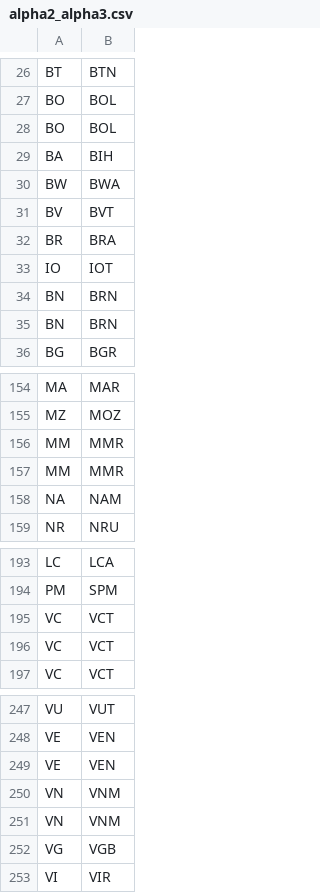
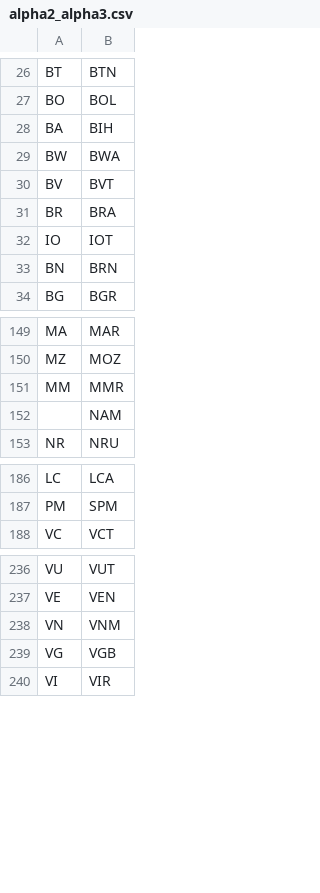
Before and after one commit to wellingtonf-souza/Human-Trafficking, a CSV file: alpha2_alpha3.csv, drawn as a sheet; only a part is shown, gaps mark what is left out; the diff covers the shown part only.

```diff
--- a/alpha2_alpha3.csv
+++ b/alpha2_alpha3.csv
@@ -27,3 +27,2 @@ BT,BTN
 BO,BOL
-BO,BOL
 BA,BIH
@@ -33,3 +32,2 @@ BR,BRA
 IO,IOT
-BN,BRN
 BN,BRN
@@ -156,4 +151,3 @@ MZ,MOZ
 MM,MMR
-MM,MMR
-NA,NAM
+,NAM
 NR,NRU
@@ -194,4 +187,2 @@ LC,LCA
 PM,SPM
-VC,VCT
-VC,VCT
 VC,VCT
@@ -248,4 +237,2 @@ VU,VUT
 VE,VEN
-VE,VEN
-VN,VNM
 VN,VNM
```
Also changed, not shown: 6 removed rows elsewhere in this file, 5 other files.
